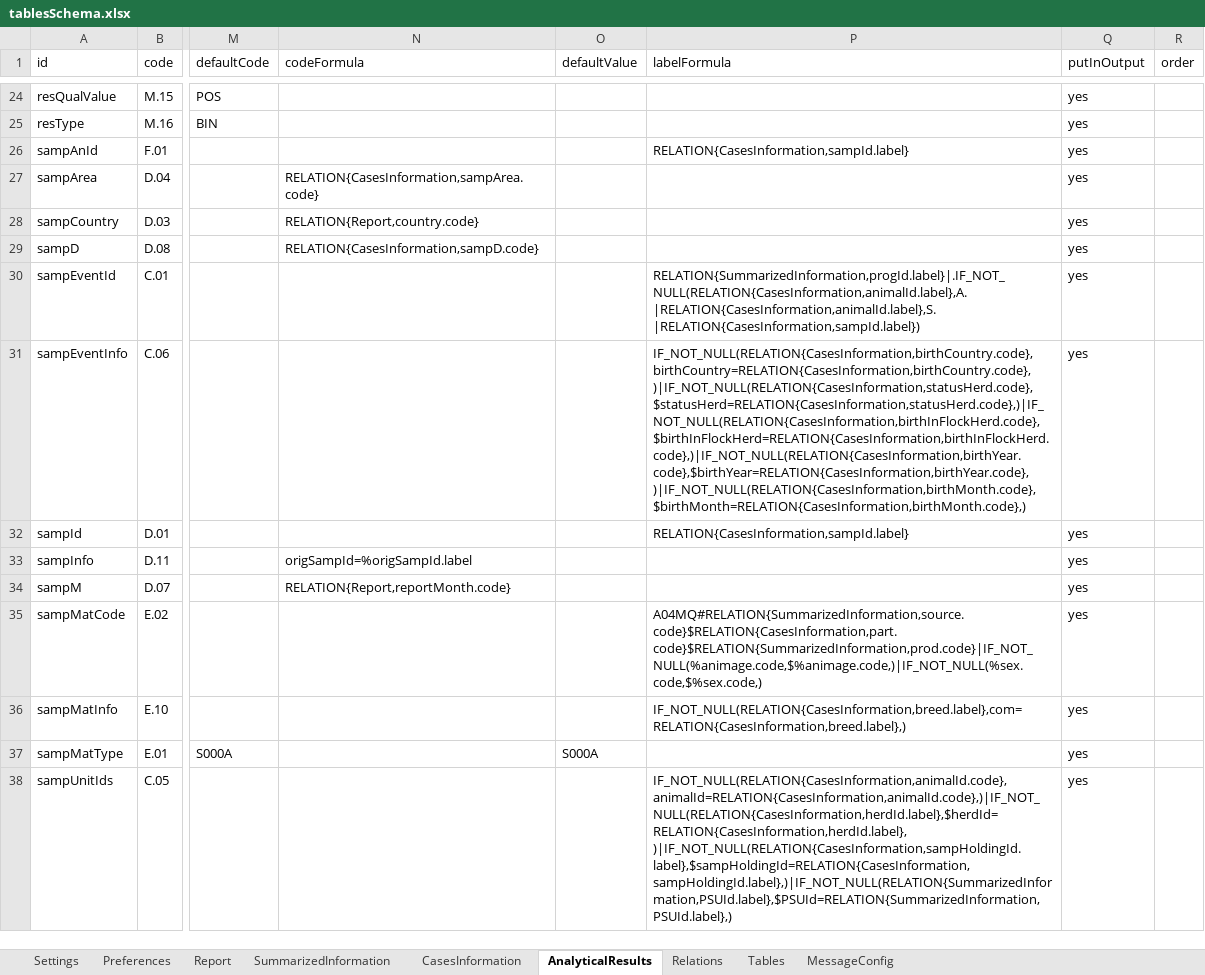
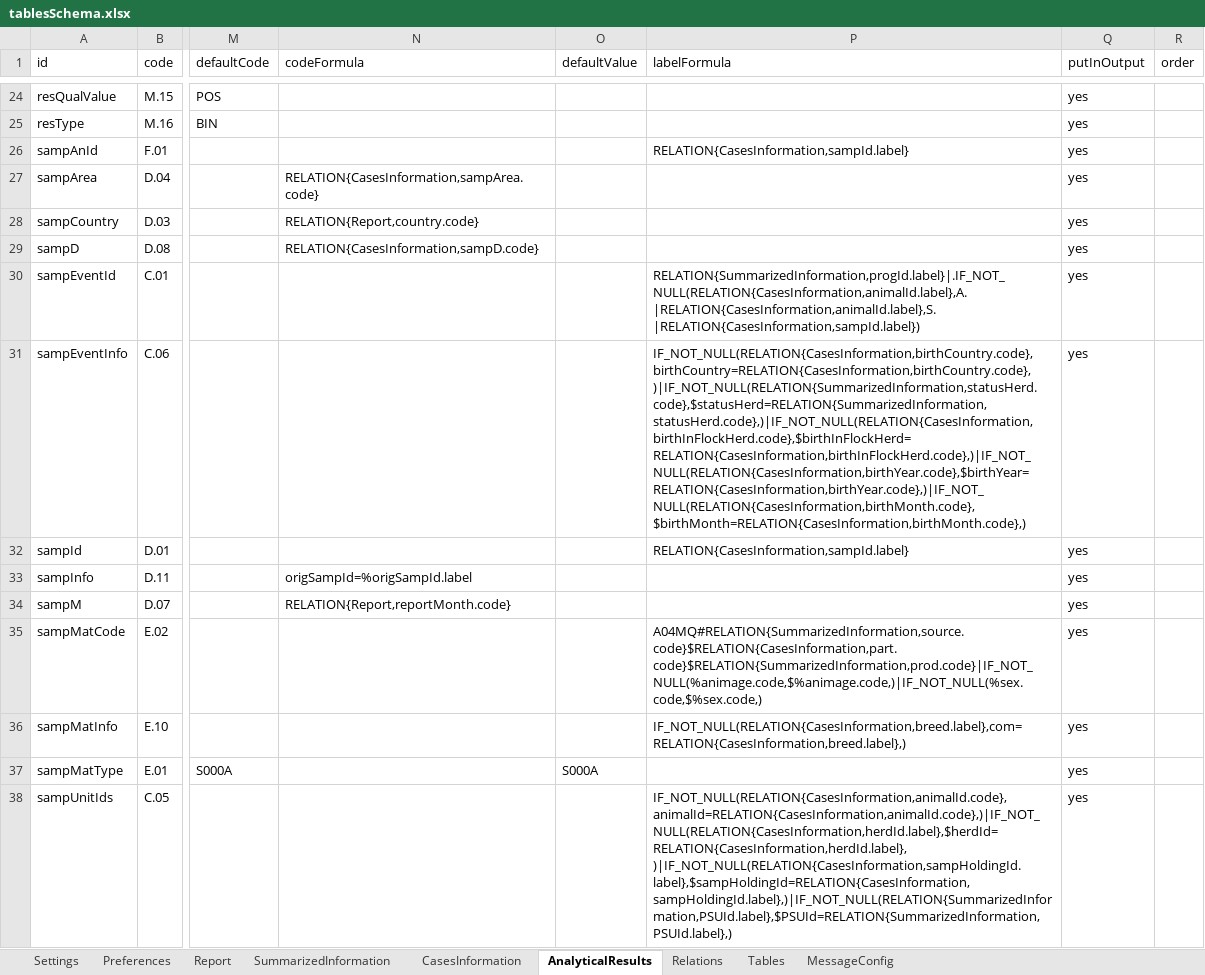
Before and after one commit to openefsa/tse-data-reporting-tool, an Excel workbook: config/tablesSchema.xlsx, sheet AnalyticalResults, drawn as a sheet; only a part is shown, gaps mark what is left out; values as stored, in another font and other column widths than the file's, no borders; table styles not drawn; the diff names each change by its address in the sheet, - before the commit and + after, or states it on an @@ line.

```diff
--- a/config/tablesSchema.xlsx (sheet AnalyticalResults)
+++ b/config/tablesSchema.xlsx (sheet AnalyticalResults)
-P31 (labelFormula): IF_NOT_NULL(RELATION{CasesInformation,birthCountry.code},birthCountry=RELATION{CasesInformation,birthCountry.code},)|IF_NOT_NULL(RELATION{CasesInformation,statusHerd.code},$statusHerd=RELATION{CasesInformation,statusHerd.code},)|IF_NOT_NULL(RELATION{CasesInformation,birthInFlockHerd.code},$birthInFlockHerd=RELATION{CasesInformation,birthInFlockHerd.code},)|IF_NOT_NULL(RELATION{CasesInformation,birthYear.code},$birthYear=RELATION{CasesInformation,birthYear.code},)|IF_NOT_NULL(RELATION{CasesInformation,birthMonth.code},$birthMonth=RELATION{CasesInformation,birthMonth.code},)
+P31 (labelFormula): IF_NOT_NULL(RELATION{CasesInformation,birthCountry.code},birthCountry=RELATION{CasesInformation,birthCountry.code},)|IF_NOT_NULL(RELATION{SummarizedInformation,statusHerd.code},$statusHerd=RELATION{SummarizedInformation,statusHerd.code},)|IF_NOT_NULL(RELATION{CasesInformation,birthInFlockHerd.code},$birthInFlockHerd=RELATION{CasesInformation,birthInFlockHerd.code},)|IF_NOT_NULL(RELATION{CasesInformation,birthYear.code},$birthYear=RELATION{CasesInformation,birthYear.code},)|IF_NOT_NULL(RELATION{CasesInformation,birthMonth.code},$birthMonth=RELATION{CasesInformation,birthMonth.code},)
```
Also changed, not shown: sheet SummarizedInformation, sheet CasesInformation, sheet Preferences, compat/tablesSchema.1.2.2.xlsx, target/classes/tablesSchema.xlsx, 13 other files.
